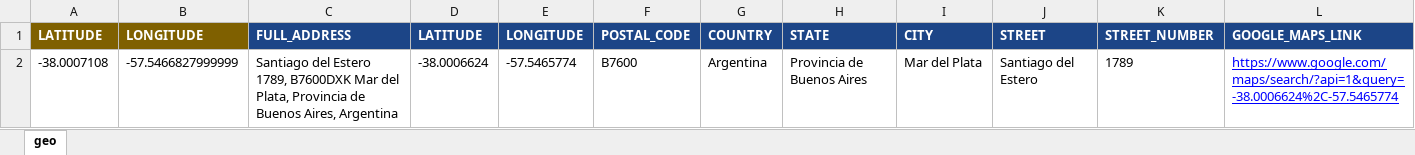
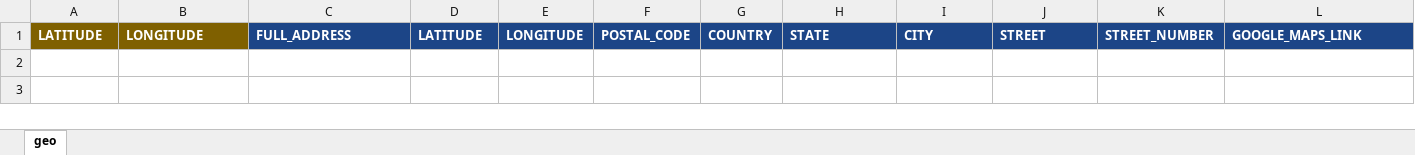
Before and after one commit to MAranWebDev/google_geo, an Excel workbook: script - getByGeo.xlsx, sheet geo, drawn as a sheet; values as stored, in another font and other column widths than the file's, no borders; charts and pictures not drawn; the diff names each change by its address in the sheet, - before the commit and + after, or states it on an @@ line.

```diff
--- a/script - getByGeo.xlsx (sheet geo)
+++ b/script - getByGeo.xlsx (sheet geo)
-row 2: -38.0007108 | -57.5466827999999 | Santiago del Estero 1789, B7600DXK Mar del Plata, Provincia de Buenos Aires, Argentina | -38.0006624 | -57.5465774 | B7600 | Argentina | Provincia de Buenos Aires | Mar del Plata | Santiago del Estero | 1789 | https://www.google.com/maps/search/?api=1&query=-38.0006624%2C-57.5465774
```
Also changed, not shown: charts or pictures, script - getByAddress.xlsx, 1 other file.
